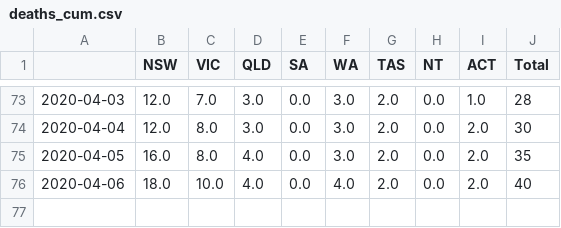
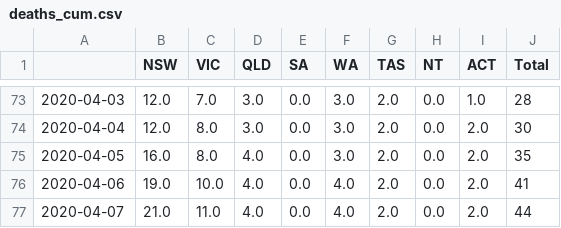
Before and after one commit to noelAngelo/covid-19, a CSV file: data/deaths_cum.csv, drawn as a sheet; only a part is shown, gaps mark what is left out.

```diff
--- a/data/deaths_cum.csv
+++ b/data/deaths_cum.csv
@@ -75,2 +75,3 @@
 2020-04-05,16.0,8.0,4.0,0.0,3.0,2.0,0.0,2.0,35
-2020-04-06,18.0,10.0,4.0,0.0,4.0,2.0,0.0,2.0,40
+2020-04-06,19.0,10.0,4.0,0.0,4.0,2.0,0.0,2.0,41
+2020-04-07,21.0,11.0,4.0,0.0,4.0,2.0,0.0,2.0,44
```
Also changed, not shown: data/cases_cum.csv, data/cases_daily.csv, 2 other files.
